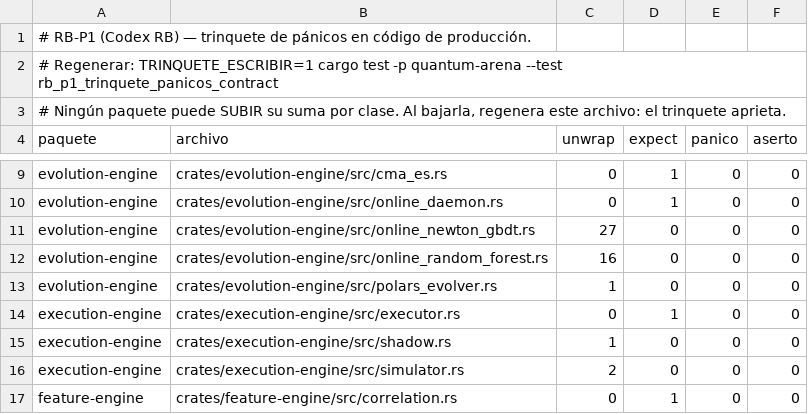
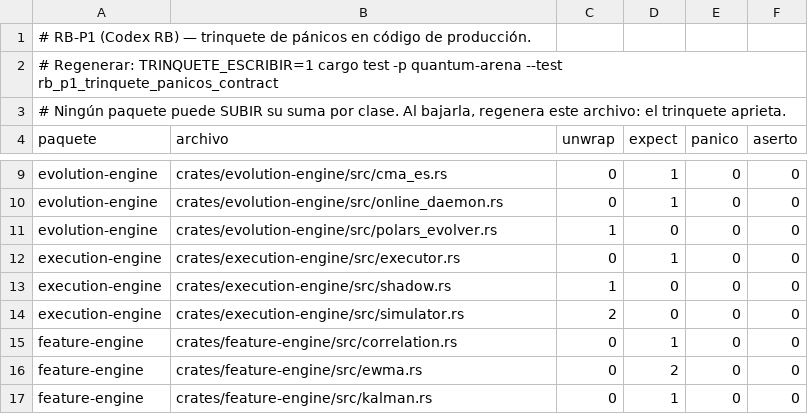
Before and after one commit to Jhona-la/Trader-Gemini, a TSV file: docs/audit/trinquete_panicos_produccion.tsv, drawn as a sheet; only a part is shown, gaps mark what is left out; the shorter side is filled out with more unchanged rows.

Commit message:
feat(evolution): rescate e integracion de Sol F1-093 — 43 panicos de envenenamiento eliminados en evolver online

```diff
--- a/docs/audit/trinquete_panicos_produccion.tsv
+++ b/docs/audit/trinquete_panicos_produccion.tsv
@@ -10,4 +10,2 @@ evolution-engine	crates/evolution-engine/src/cma_es.rs	0	1	0	0
 evolution-engine	crates/evolution-engine/src/online_daemon.rs	0	1	0	0
-evolution-engine	crates/evolution-engine/src/online_newton_gbdt.rs	27	0	0	0
-evolution-engine	crates/evolution-engine/src/online_random_forest.rs	16	0	0	0
 evolution-engine	crates/evolution-engine/src/polars_evolver.rs	1	0	0	0
```
Also changed, not shown: 6 other files.
